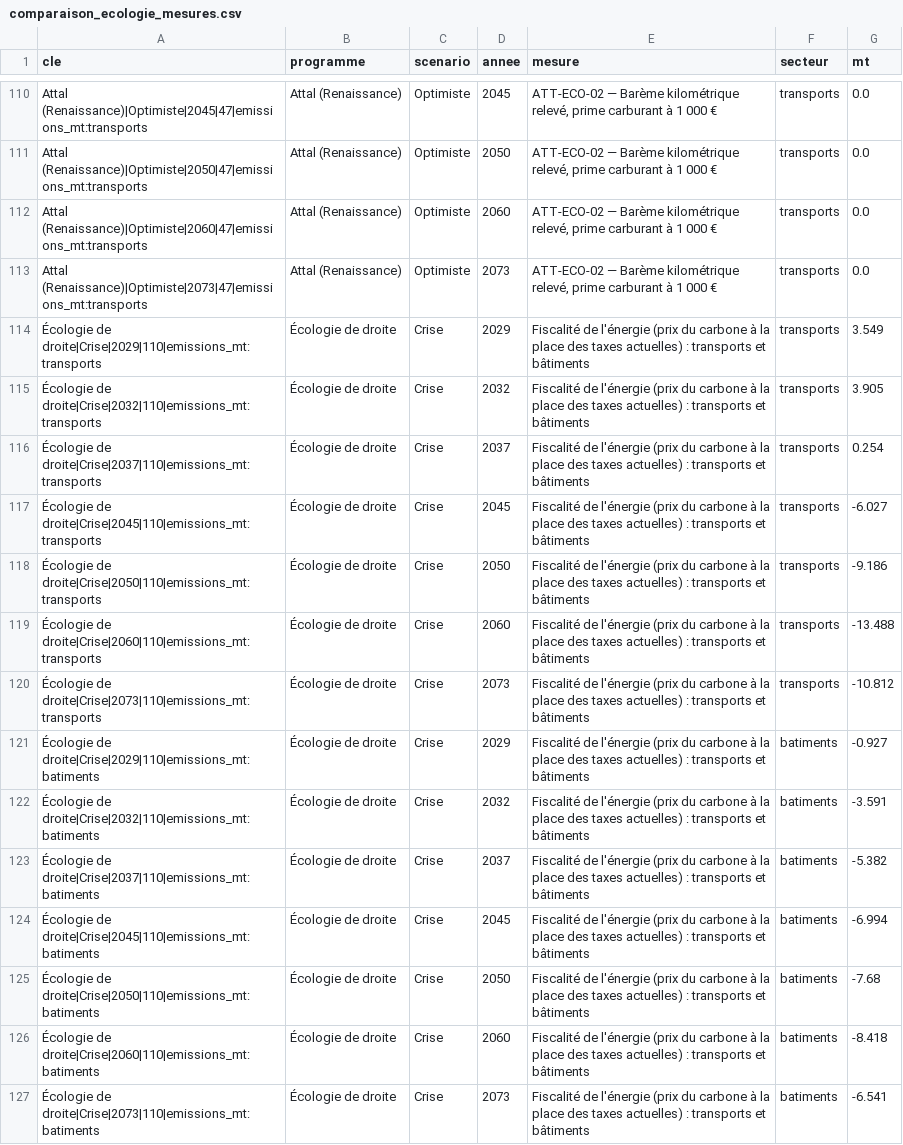
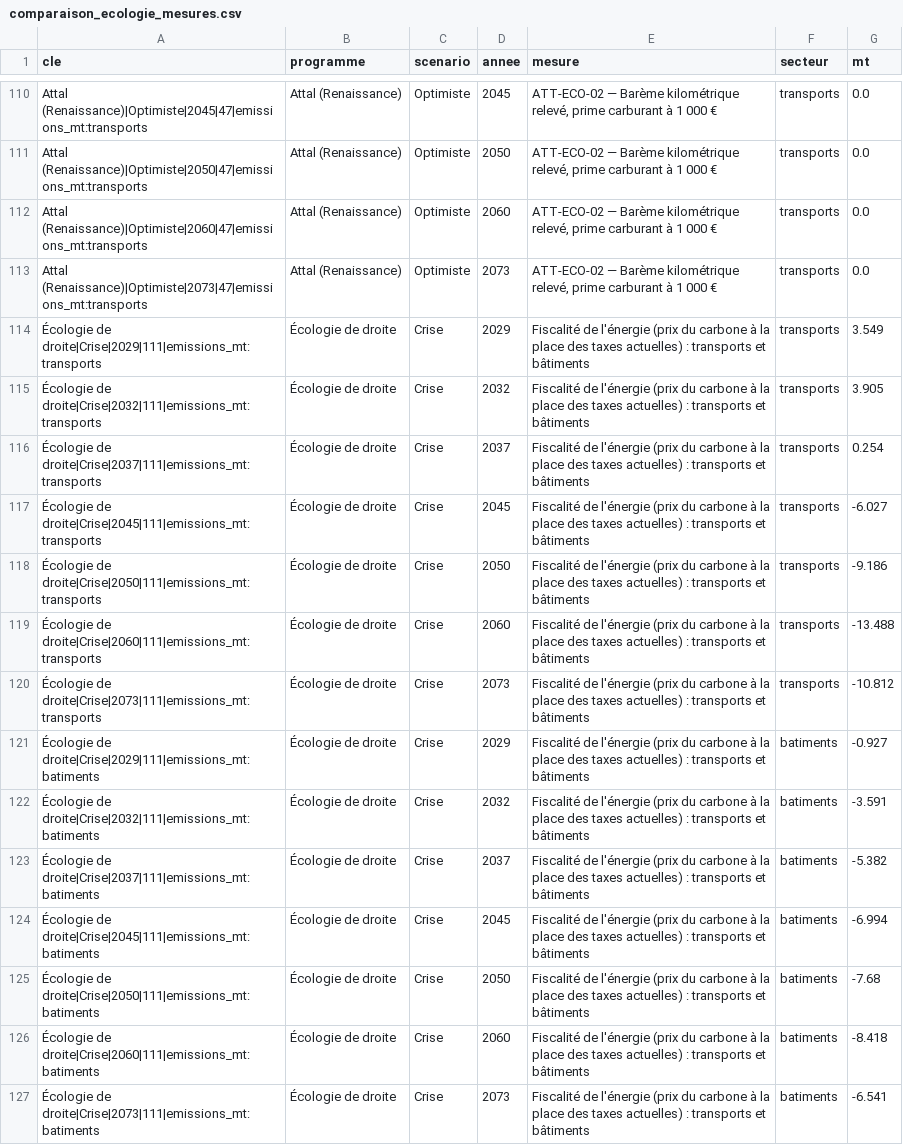
Before and after one commit to adrienruel/simu2027, a CSV file: sorties/comparaison_ecologie_mesures.csv, drawn as a sheet; only a part is shown, gaps mark what is left out; the diff covers the shown part only; the diff names each change by its address in the sheet, - before the commit and + after, or states it on an @@ line.

```diff
--- a/sorties/comparaison_ecologie_mesures.csv
+++ b/sorties/comparaison_ecologie_mesures.csv
-A114 (cle): Écologie de droite|Crise|2029|110|emissions_mt:transports
+A114 (cle): Écologie de droite|Crise|2029|111|emissions_mt:transports
-A115 (cle): Écologie de droite|Crise|2032|110|emissions_mt:transports
+A115 (cle): Écologie de droite|Crise|2032|111|emissions_mt:transports
-A116 (cle): Écologie de droite|Crise|2037|110|emissions_mt:transports
+A116 (cle): Écologie de droite|Crise|2037|111|emissions_mt:transports
-A117 (cle): Écologie de droite|Crise|2045|110|emissions_mt:transports
+A117 (cle): Écologie de droite|Crise|2045|111|emissions_mt:transports
-A118 (cle): Écologie de droite|Crise|2050|110|emissions_mt:transports
+A118 (cle): Écologie de droite|Crise|2050|111|emissions_mt:transports
-A119 (cle): Écologie de droite|Crise|2060|110|emissions_mt:transports
+A119 (cle): Écologie de droite|Crise|2060|111|emissions_mt:transports
-A120 (cle): Écologie de droite|Crise|2073|110|emissions_mt:transports
+A120 (cle): Écologie de droite|Crise|2073|111|emissions_mt:transports
-A121 (cle): Écologie de droite|Crise|2029|110|emissions_mt:batiments
+A121 (cle): Écologie de droite|Crise|2029|111|emissions_mt:batiments
-A122 (cle): Écologie de droite|Crise|2032|110|emissions_mt:batiments
+A122 (cle): Écologie de droite|Crise|2032|111|emissions_mt:batiments
-A123 (cle): Écologie de droite|Crise|2037|110|emissions_mt:batiments
+A123 (cle): Écologie de droite|Crise|2037|111|emissions_mt:batiments
-A124 (cle): Écologie de droite|Crise|2045|110|emissions_mt:batiments
+A124 (cle): Écologie de droite|Crise|2045|111|emissions_mt:batiments
-A125 (cle): Écologie de droite|Crise|2050|110|emissions_mt:batiments
+A125 (cle): Écologie de droite|Crise|2050|111|emissions_mt:batiments
-A126 (cle): Écologie de droite|Crise|2060|110|emissions_mt:batiments
+A126 (cle): Écologie de droite|Crise|2060|111|emissions_mt:batiments
-A127 (cle): Écologie de droite|Crise|2073|110|emissions_mt:batiments
+A127 (cle): Écologie de droite|Crise|2073|111|emissions_mt:batiments
```
Also changed, not shown: 154 edited cells elsewhere in this file, sorties/comparaison_ecologie.csv, sorties/comparaison_trajectoire.csv, 9 other files.
